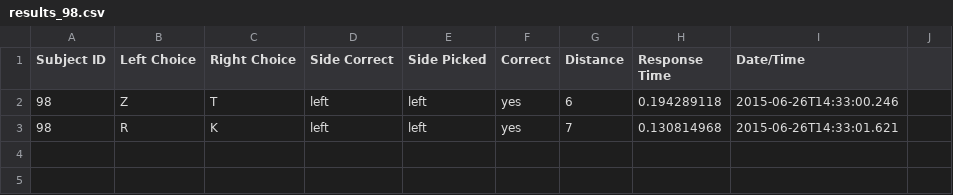
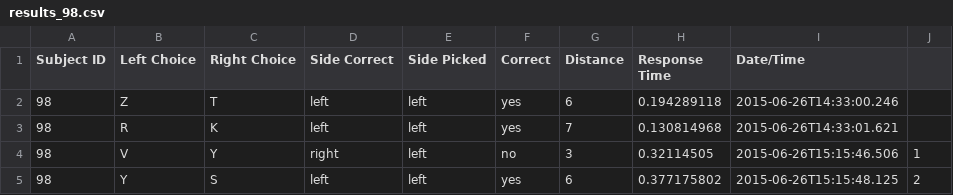
Before and after one commit to tjiang11/VisionLab, a CSV file: results/98/results_98.csv, drawn as a sheet.

```diff
--- a/results/98/results_98.csv
+++ b/results/98/results_98.csv
@@ -3 +3,3 @@ Subject ID,Left Choice,Right Choice,Side Correct,Side Picked,Correct,Distance,Re
 98,R,K,left,left,yes,7,0.130814968,2015-06-26T14:33:01.621
+98,V,Y,right,left,no,3,0.32114505,2015-06-26T15:15:46.506,1
+98,Y,S,left,left,yes,6,0.377175802,2015-06-26T15:15:48.125,2
```
Also changed, not shown: results/9842/results_9842.csv, 15 other files.
